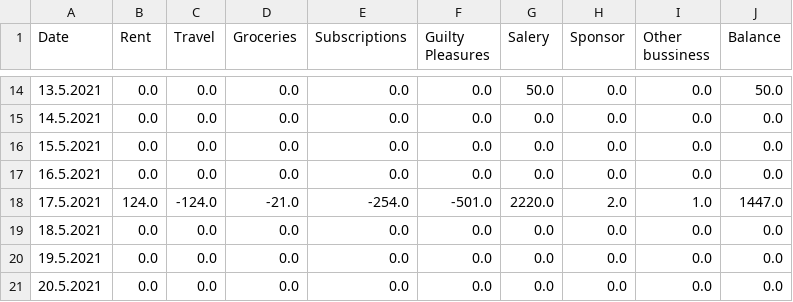
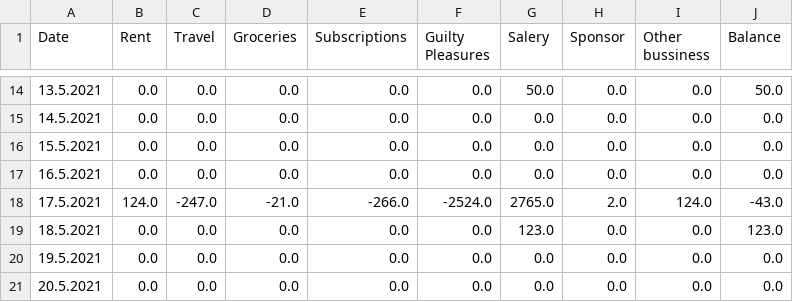
Before and after one commit to Cezare7/BEEAP20_Group_Work, a CSV file: Transactions.csv, drawn as a sheet; only a part is shown, gaps mark what is left out.

```diff
--- a/Transactions.csv
+++ b/Transactions.csv
@@ -17,4 +17,4 @@ Date,Rent,Travel,Groceries,Subscriptions,Guilty Pleasures,Salery,Sponsor,Other b
 16.5.2021,0.0,0.0,0.0,0.0,0.0,0.0,0.0,0.0,0.0
-17.5.2021,124.0,-124.0,-21.0,-254.0,-501.0,2220.0,2.0,1.0,1447.0
-18.5.2021,0.0,0.0,0.0,0.0,0.0,0.0,0.0,0.0,0.0
+17.5.2021,124.0,-247.0,-21.0,-266.0,-2524.0,2765.0,2.0,124.0,-43.0
+18.5.2021,0.0,0.0,0.0,0.0,0.0,123.0,0.0,0.0,123.0
 19.5.2021,0.0,0.0,0.0,0.0,0.0,0.0,0.0,0.0,0.0
```
Also changed, not shown: 12 other files.
